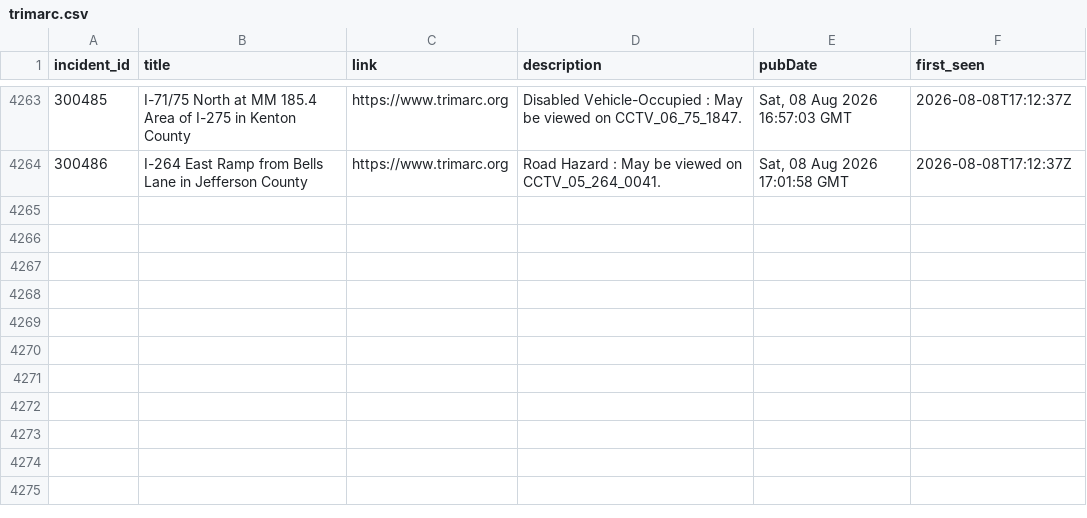
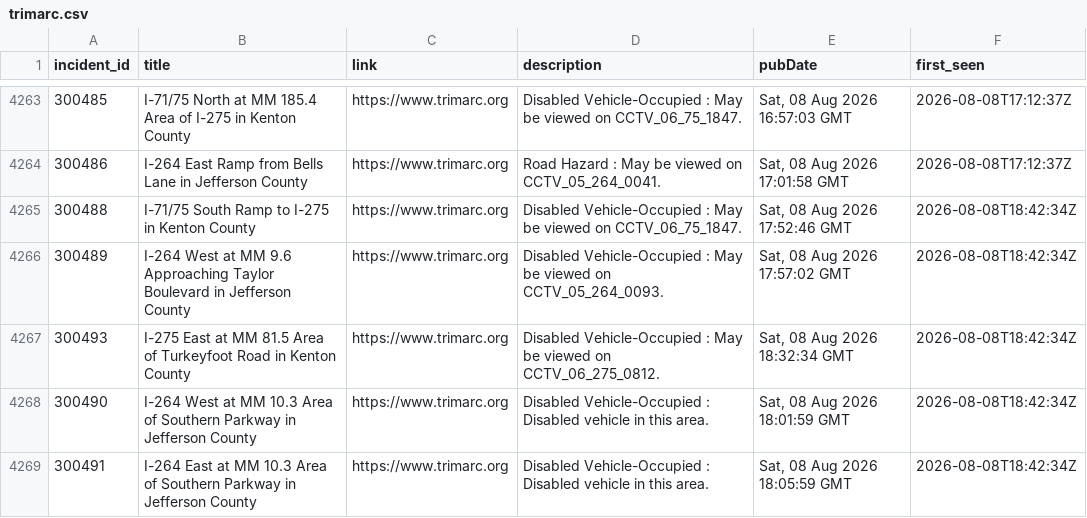
Before and after one commit to markschaver/TRIMARC, a CSV file: data/trimarc.csv, drawn as a sheet; only a part is shown, gaps mark what is left out.

```diff
--- a/data/trimarc.csv
+++ b/data/trimarc.csv
@@ -4264 +4264,6 @@ incident_id,title,link,description,pubDate,first_seen
 300486,I-264 East Ramp from Bells Lane in Jefferson County,https://www.trimarc.org,Road Hazard : May be viewed on CCTV_05_264_0041.,"Sat, 08 Aug 2026 17:01:58 GMT",2026-08-08T17:12:37Z
+300488,I-71/75 South Ramp to I-275 in Kenton County,https://www.trimarc.org,Disabled Vehicle-Occupied : May be viewed on CCTV_06_75_1847.,"Sat, 08 Aug 2026 17:52:46 GMT",2026-08-08T18:42:34Z
+300489,I-264 West at MM 9.6 Approaching Taylor Boulevard in Jefferson County,https://www.trimarc.org,Disabled Vehicle-Occupied : May be viewed on CCTV_05_264_0093.,"Sat, 08 Aug 2026 17:57:02 GMT",2026-08-08T18:42:34Z
+300493,I-275 East at MM 81.5 Area of Turkeyfoot Road in Kenton County,https://www.trimarc.org,Disabled Vehicle-Occupied : May be viewed on CCTV_06_275_0812.,"Sat, 08 Aug 2026 18:32:34 GMT",2026-08-08T18:42:34Z
+300490,I-264 West at MM 10.3 Area of Southern Parkway in Jefferson County,https://www.trimarc.org,Disabled Vehicle-Occupied : Disabled vehicle in this area.,"Sat, 08 Aug 2026 18:01:59 GMT",2026-08-08T18:42:34Z
+300491,I-264 East at MM 10.3 Area of Southern Parkway in Jefferson County,https://www.trimarc.org,Disabled Vehicle-Occupied : Disabled vehicle in this area.,"Sat, 08 Aug 2026 18:05:59 GMT",2026-08-08T18:42:34Z
```
Also changed, not shown: 2 other files.
